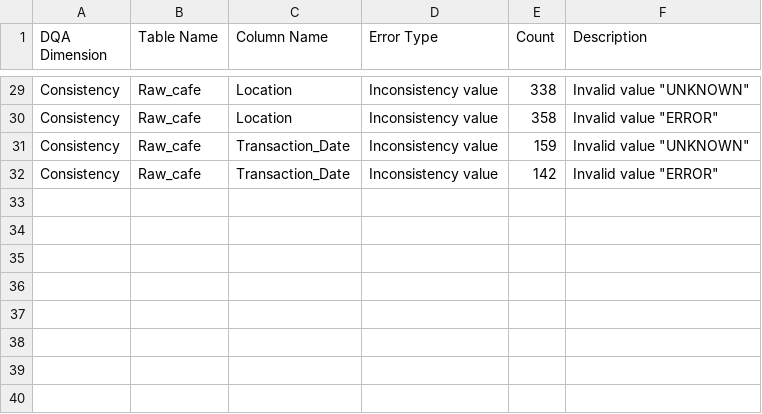
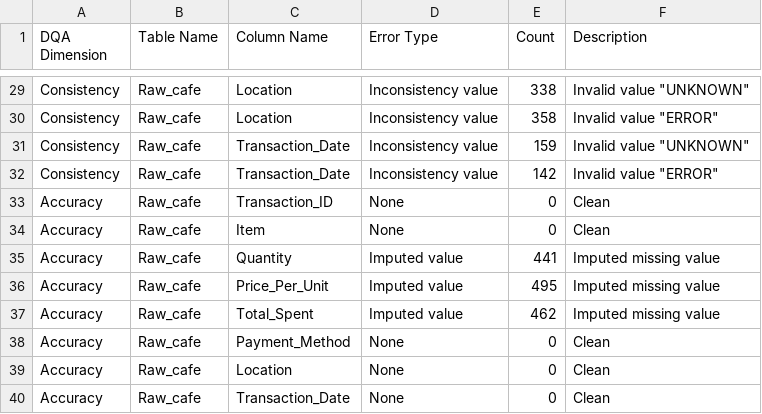
Before and after one commit to SteveT2023/DQA-Cafe, a CSV file: cafe_report.csv, drawn as a sheet; only a part is shown, gaps mark what is left out.

Commit message:
UPDATE | cafe_report.csv

```diff
--- a/cafe_report.csv
+++ b/cafe_report.csv
@@ -32 +32,9 @@ Consistency,Raw_cafe,Transaction_Date,Inconsistency value,159,"Invalid value ""U
 Consistency,Raw_cafe,Transaction_Date,Inconsistency value,142,"Invalid value ""ERROR"""
+Accuracy,Raw_cafe,Transaction_ID,None,0,Clean
+Accuracy,Raw_cafe,Item,None,0,Clean
+Accuracy,Raw_cafe,Quantity,Imputed value,441,Imputed missing value
+Accuracy,Raw_cafe,Price_Per_Unit,Imputed value,495,Imputed missing value
+Accuracy,Raw_cafe,Total_Spent,Imputed value,462,Imputed missing value
+Accuracy,Raw_cafe,Payment_Method,None,0,Clean
+Accuracy,Raw_cafe,Location,None,0,Clean
+Accuracy,Raw_cafe,Transaction_Date,None,0,Clean
```
